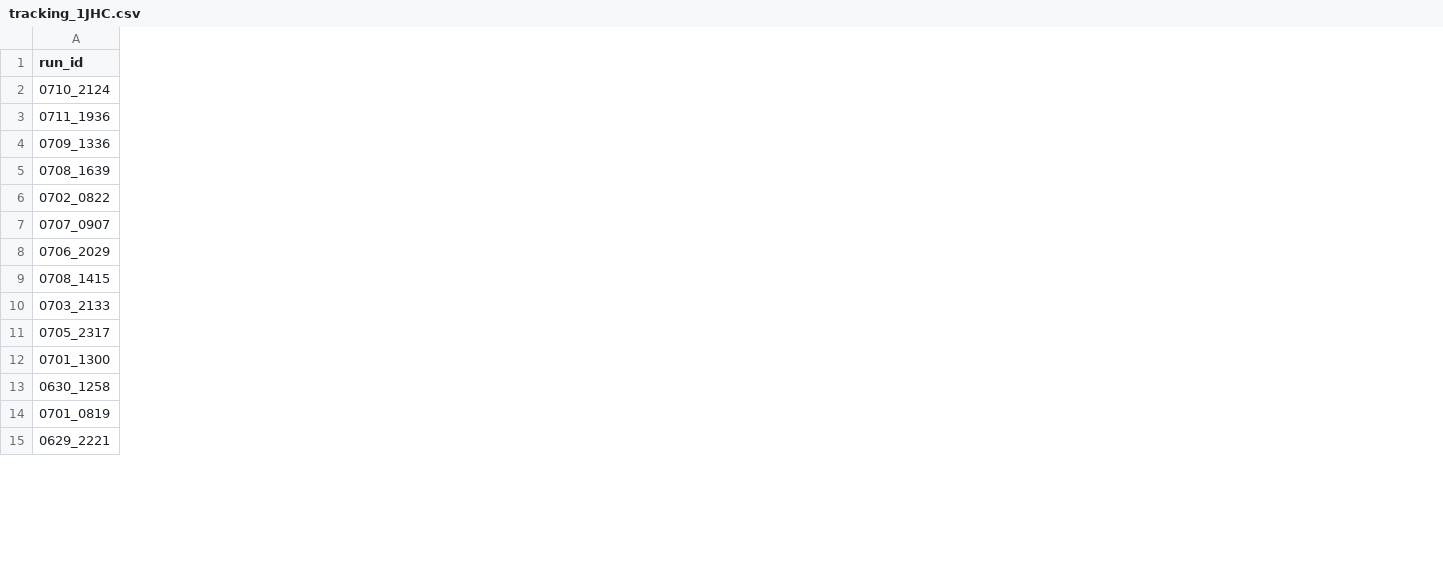
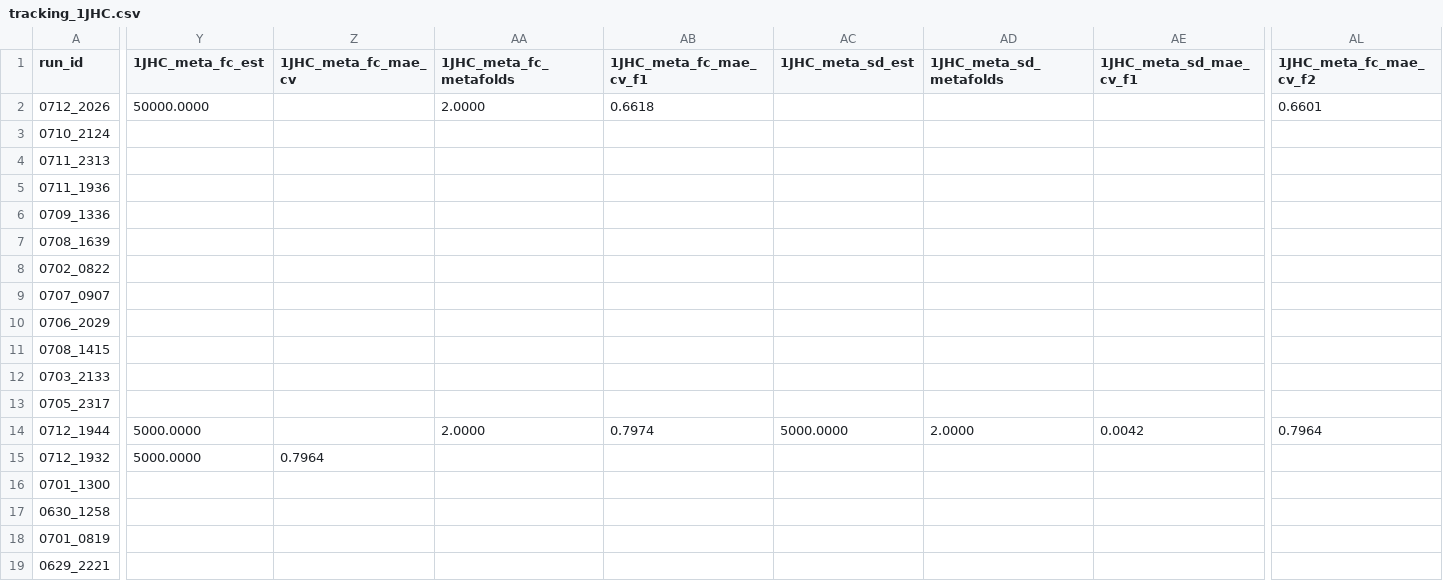
Before and after one commit to RobMulla/kaggle-champs-2019, a CSV file: tracking/tracking_1JHC.csv, drawn as a sheet; only a part is shown, gaps mark what is left out; addresses are those after the commit; rows hold the shown columns only; the diff covers the shown part only; the diff names each change by its address in the sheet, - before the commit and + after, or states it on an @@ line.

```diff
--- a/tracking/tracking_1JHC.csv
+++ b/tracking/tracking_1JHC.csv
+column Y (1JHC_meta_fc_est), empty
+column Z (1JHC_meta_fc_mae_cv), empty
+column AA (1JHC_meta_fc_metafolds), empty
+column AB (1JHC_meta_fc_mae_cv_f1), empty
+column AC (1JHC_meta_sd_est), empty
+column AD (1JHC_meta_sd_metafolds), empty
+column AE (1JHC_meta_sd_mae_cv_f1), empty
+column AL (1JHC_meta_fc_mae_cv_f2), empty
+row 2: 0712_2026 | 50000.0000 |  | 2.0000 | 0.6618 |  |  |  | 0.6601
+row 4: 0711_2313
+row 14: 0712_1944 | 5000.0000 |  | 2.0000 | 0.7974 | 5000.0000 | 2.0000 | 0.0042 | 0.7964
+row 15: 0712_1932 | 5000.0000 | 0.7964
```
Also changed, not shown: 9 added columns elsewhere in this file, tracking/tracking.csv, tracking/tracking_2JHC.csv, 11 other files.
